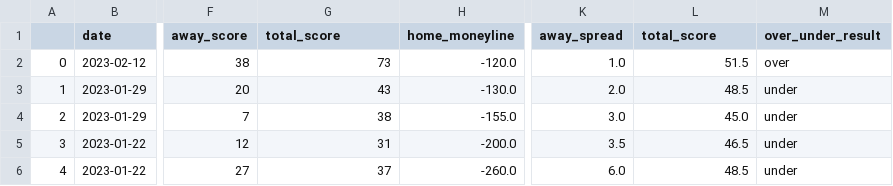
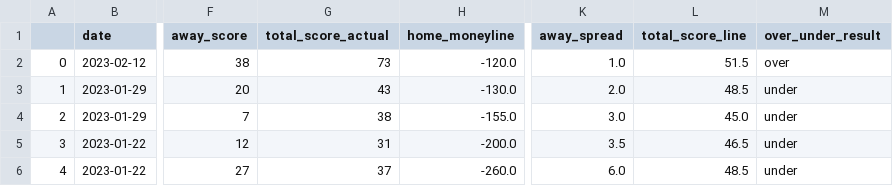
Before and after one commit to imac19/nfl_prediction, a CSV file: data/truncated_cleaned_betting_data_closing_lines.csv, drawn as a sheet; only a part is shown, gaps mark what is left out; the diff names each change by its address in the sheet, - before the commit and + after, or states it on an @@ line.

```diff
--- a/data/truncated_cleaned_betting_data_closing_lines.csv
+++ b/data/truncated_cleaned_betting_data_closing_lines.csv
-G1: total_score
+G1: total_score_actual
-L1: total_score
+L1: total_score_line
```
Also changed, not shown: data/betting_data_cleaned_with_returns.csv, data/truncated_cleaned_betting_data_opening_lines.csv, 40 other files.
